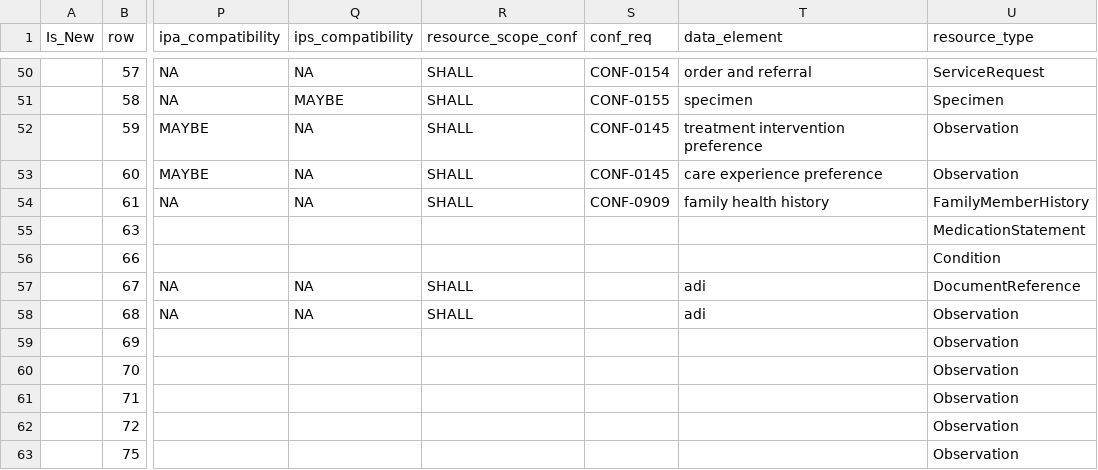
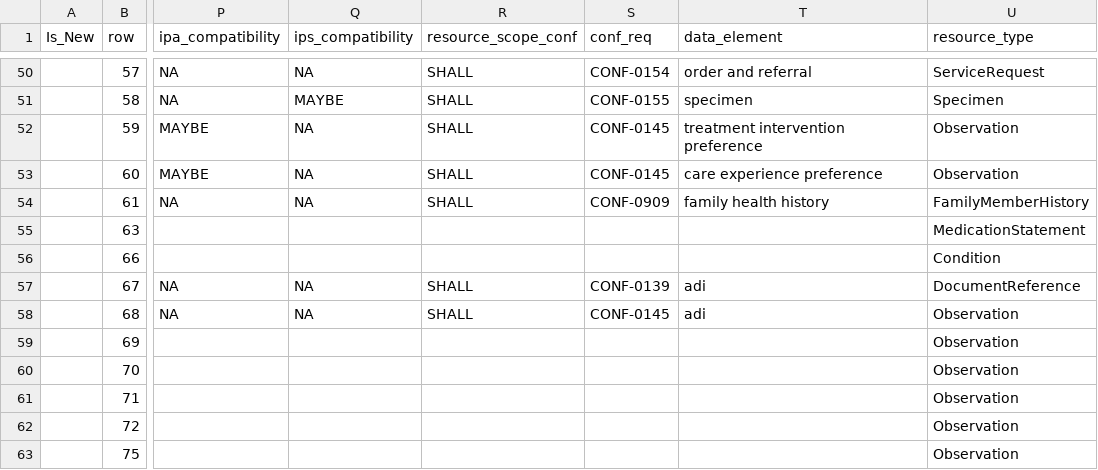
Before and after one commit to HL7/US-Core, a CSV file: input/data/profile_metadata.csv, drawn as a sheet; only a part is shown, gaps mark what is left out; the diff names each change by its address in the sheet, - before the commit and + after, or states it on an @@ line.

Commit message:
FHIR-57531: Remove duplicate resource-level scope rows
The scopes page listed DocumentReference and Observation twice, the second row
carrying an empty requirements.html# anchor.

Root cause is data, not the liquid script as the tracker suggests. scopes.md
builds each entry as a decorated string ending in a requirements.html#<conf_req>
anchor and de-duplicates with | uniq, so the anchor is part of the de-dup key.
Two rows carried resource_scope_conf SHALL with a blank conf_req, which produced
a second, distinct string per resource type:

- us-core-adi-documentreference      conf_req CONF-0139
- us-core-observation-adi-documentation  conf_req CONF-0145

Both are ADI profiles whose conf_req was never populated when they were added.
The resource-level table now renders 25 rows with no duplicates and no empty
anchors. Tooling to maintain these columns is deferred.

Technical correction, non-substantive. No highlighting.

Generated with assistance from Claude Code

```diff
--- a/input/data/profile_metadata.csv
+++ b/input/data/profile_metadata.csv
-S57 (conf_req): (empty)
+S57 (conf_req): CONF-0139
-S58 (conf_req): (empty)
+S58 (conf_req): CONF-0145
```
Also changed, not shown: 1 other file.
